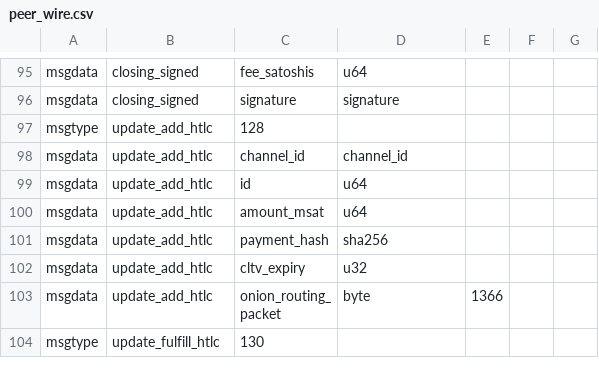
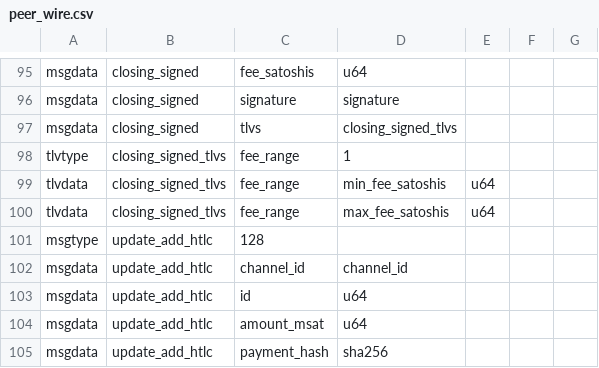
Before and after one commit to TheButterZone/electrum, a CSV file: electrum/lnwire/peer_wire.csv, drawn as a sheet; only a part is shown, gaps mark what is left out; the shorter side is filled out with more unchanged rows; the diff names each change by its address in the sheet, - before the commit and + after, or states it on an @@ line.

Commit message:
lnwire: add fee_range tlv

```diff
--- a/electrum/lnwire/peer_wire.csv
+++ b/electrum/lnwire/peer_wire.csv
+row 97: msgdata | closing_signed | tlvs | closing_signed_tlvs
+row 98: tlvtype | closing_signed_tlvs | fee_range | 1
+row 99: tlvdata | closing_signed_tlvs | fee_range | min_fee_satoshis | u64
+row 100: tlvdata | closing_signed_tlvs | fee_range | max_fee_satoshis | u64
```
